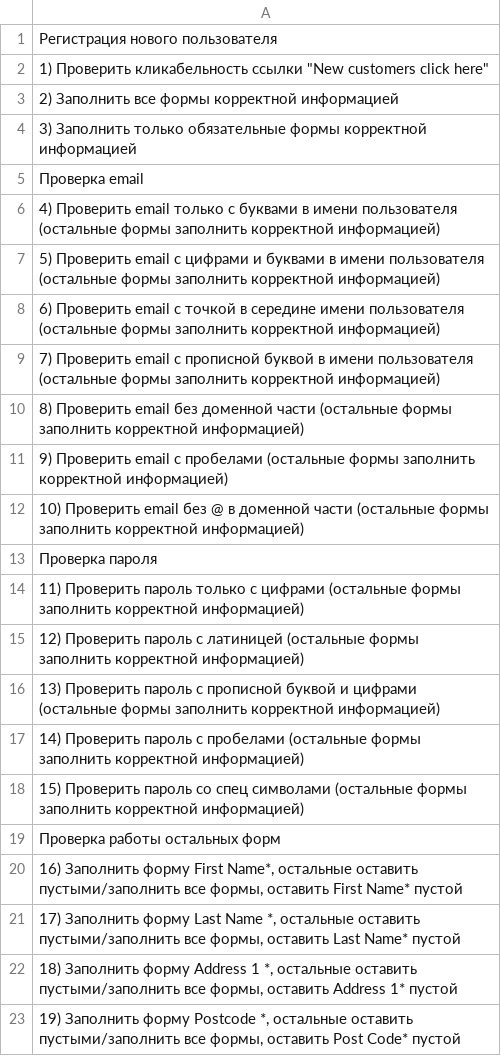
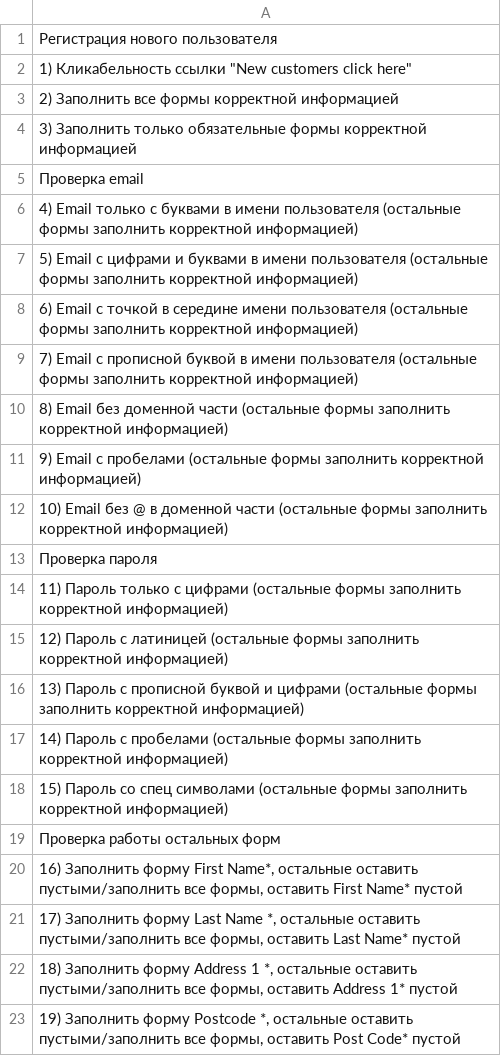
Before and after one commit to anyaignis/git_homework_4, a CSV file: checklist.csv, drawn as a sheet; only a part is shown; the diff covers the shown part only.

Commit message:
Update checklist.csv

```diff
--- a/checklist.csv
+++ b/checklist.csv
@@ -1,3 +1,3 @@
 Регистрация нового пользователя
-"1) Проверить кликабельность ссылки ""New customers click here"""
+"1) Кликабельность ссылки ""New customers click here"""
 2) Заполнить все формы корректной информацией
@@ -5,15 +5,15 @@
 Проверка email
-4) Проверить email только с буквами в имени пользователя (остальные формы заполнить корректной информацией)
-5) Проверить email c цифрами и буквами в имени пользователя (остальные формы заполнить корректной информацией)
-6) Проверить email с точкой в середине имени пользователя (остальные формы заполнить корректной информацией)
-7) Проверить email с прописной буквой в имени пользователя (остальные формы заполнить корректной информацией)
-8) Проверить email без доменной части (остальные формы заполнить корректной информацией)
-9) Проверить email с пробелами (остальные формы заполнить корректной информацией)
-10) Проверить email без @ в доменной части (остальные формы заполнить корректной информацией)
+4) Email только с буквами в имени пользователя (остальные формы заполнить корректной информацией)
+5) Email c цифрами и буквами в имени пользователя (остальные формы заполнить корректной информацией)
+6) Email с точкой в середине имени пользователя (остальные формы заполнить корректной информацией)
+7) Email с прописной буквой в имени пользователя (остальные формы заполнить корректной информацией)
+8) Email без доменной части (остальные формы заполнить корректной информацией)
+9) Email с пробелами (остальные формы заполнить корректной информацией)
+10) Email без @ в доменной части (остальные формы заполнить корректной информацией)
 Проверка пароля
-11) Проверить пароль только с цифрами (остальные формы заполнить корректной информацией)
-12) Проверить пароль с латиницей (остальные формы заполнить корректной информацией)
-13) Проверить пароль с прописной буквой и цифрами (остальные формы заполнить корректной информацией)
-14) Проверить пароль с пробелами (остальные формы заполнить корректной информацией)
-15) Проверить пароль со спец символами (остальные формы заполнить корректной информацией)
+11) Пароль только с цифрами (остальные формы заполнить корректной информацией)
+12) Пароль с латиницей (остальные формы заполнить корректной информацией)
+13) Пароль с прописной буквой и цифрами (остальные формы заполнить корректной информацией)
+14) Пароль с пробелами (остальные формы заполнить корректной информацией)
+15) Пароль со спец символами (остальные формы заполнить корректной информацией)
 Проверка работы остальных форм
```
Also changed, not shown: 51 edited cells elsewhere in this file.
